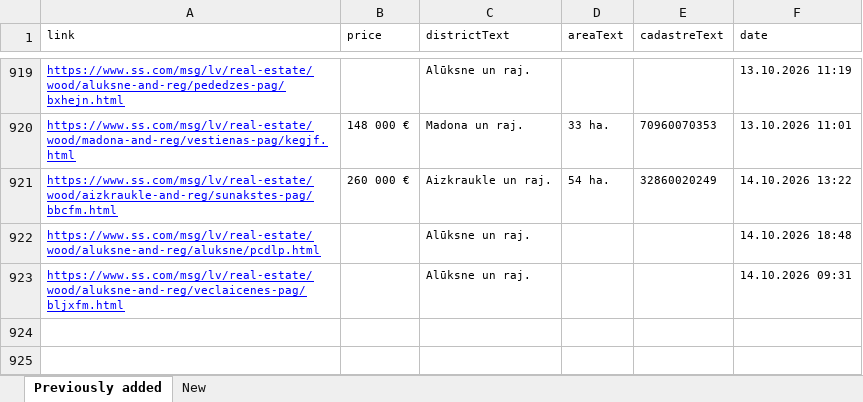
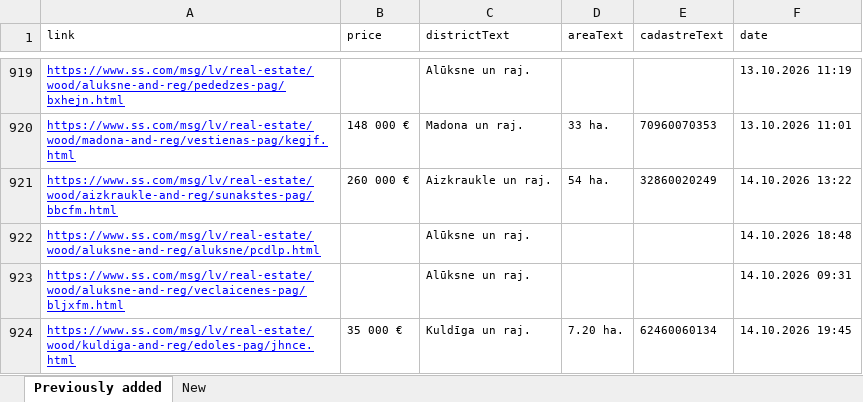
Before and after one commit to Martins-K/forest_land_scraper, an Excel workbook: forests-scraped.xlsx, sheet Previously added, drawn as a sheet; only a part is shown, gaps mark what is left out; values as stored, in another font and other column widths than the file's, no borders; the diff names each change by its address in the sheet, - before the commit and + after, or states it on an @@ line.

```diff
--- a/forests-scraped.xlsx (sheet Previously added)
+++ b/forests-scraped.xlsx (sheet Previously added)
+row 924: https://www.ss.com/msg/lv/real-estate/wood/kuldiga-and-reg/edoles-pag/jhnce.html | 35 000 € | Kuldīga un raj. | 7.20 ha. | 62460060134 | 14.10.2026 19:45
```
Also changed, not shown: sheet New.
